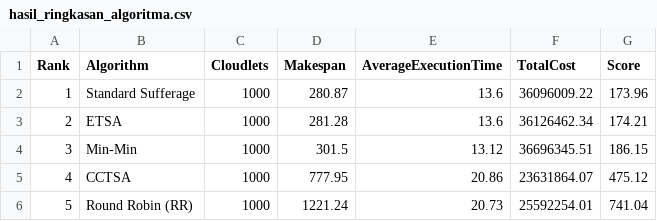
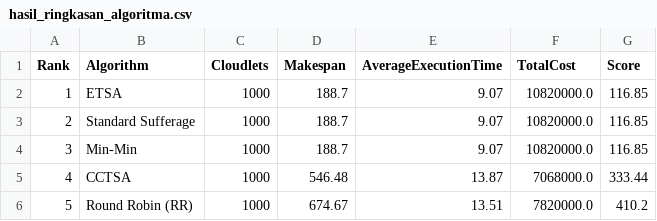
Before and after one commit to HikariReiziq/Heuristic-Task-Scheduling-Algorithm, a CSV file: simulator/hasil_ringkasan_algoritma.csv, drawn as a sheet.

```diff
--- a/simulator/hasil_ringkasan_algoritma.csv
+++ b/simulator/hasil_ringkasan_algoritma.csv
@@ -1,6 +1,6 @@
 Rank,Algorithm,Cloudlets,Makespan,AverageExecutionTime,TotalCost,Score
-1,Standard Sufferage,1000,280.87,13.6,36096009.22,173.96
-2,ETSA,1000,281.28,13.6,36126462.34,174.21
-3,Min-Min,1000,301.5,13.12,36696345.51,186.15
-4,CCTSA,1000,777.95,20.86,23631864.07,475.12
-5,Round Robin (RR),1000,1221.24,20.73,25592254.01,741.04
+1,ETSA,1000,188.7,9.07,10820000.0,116.85
+2,Standard Sufferage,1000,188.7,9.07,10820000.0,116.85
+3,Min-Min,1000,188.7,9.07,10820000.0,116.85
+4,CCTSA,1000,546.48,13.87,7068000.0,333.44
+5,Round Robin (RR),1000,674.67,13.51,7820000.0,410.2
```
Also changed, not shown: simulator/results/hasil_ringkasan_algoritma.csv, simulator/results/scenario1_comparison.csv, 10 other files.
